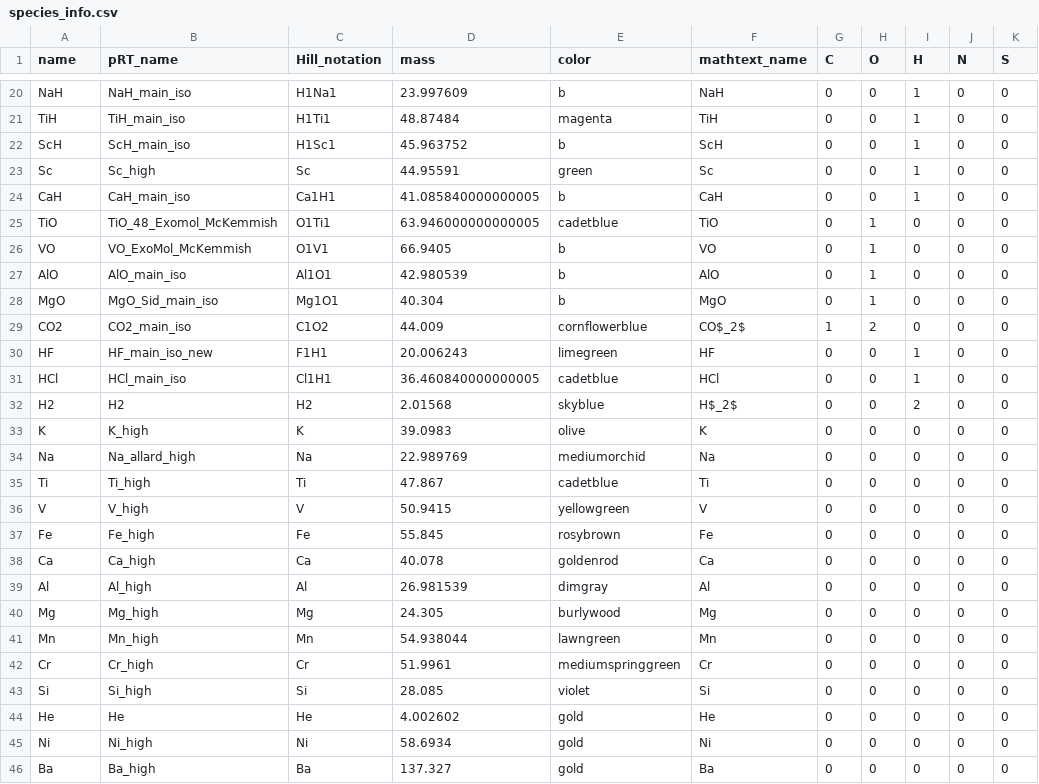
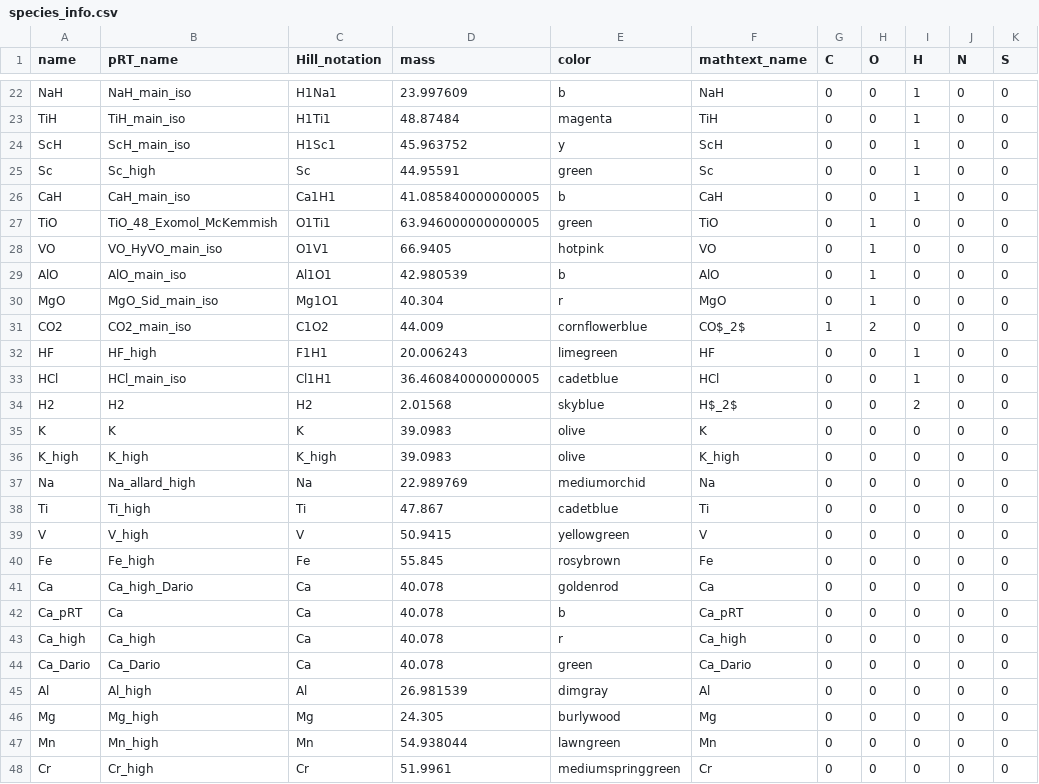
Before and after one commit to NatalieGrasser/atm_retrieval, a CSV file: atm_retrieval/species_info.csv, drawn as a sheet; only a part is shown, gaps mark what is left out; the shorter side is filled out with more unchanged rows; the diff covers the shown part only.

```diff
--- a/atm_retrieval/species_info.csv
+++ b/atm_retrieval/species_info.csv
@@ -21,14 +23,15 @@ NaH,NaH_main_iso,H1Na1,23.997609,b,NaH,0,0,1,0,0
 TiH,TiH_main_iso,H1Ti1,48.87484,magenta,TiH,0,0,1,0,0
-ScH,ScH_main_iso,H1Sc1,45.963752,b,ScH,0,0,1,0,0
+ScH,ScH_main_iso,H1Sc1,45.963752,y,ScH,0,0,1,0,0
 Sc,Sc_high,Sc,44.95591,green,Sc,0,0,1,0,0
 CaH,CaH_main_iso,Ca1H1,41.085840000000005,b,CaH,0,0,1,0,0
-TiO,TiO_48_Exomol_McKemmish,O1Ti1,63.946000000000005,cadetblue,TiO,0,1,0,0,0
-VO,VO_ExoMol_McKemmish,O1V1,66.9405,b,VO,0,1,0,0,0
+TiO,TiO_48_Exomol_McKemmish,O1Ti1,63.946000000000005,green,TiO,0,1,0,0,0
+VO,VO_HyVO_main_iso,O1V1,66.9405,hotpink,VO,0,1,0,0,0
 AlO,AlO_main_iso,Al1O1,42.980539,b,AlO,0,1,0,0,0
-MgO,MgO_Sid_main_iso,Mg1O1,40.304,b,MgO,0,1,0,0,0
+MgO,MgO_Sid_main_iso,Mg1O1,40.304,r,MgO,0,1,0,0,0
 CO2,CO2_main_iso,C1O2,44.009,cornflowerblue,CO$_2$,1,2,0,0,0
-HF,HF_main_iso_new,F1H1,20.006243,limegreen,HF,0,0,1,0,0
+HF,HF_high,F1H1,20.006243,limegreen,HF,0,0,1,0,0
 HCl,HCl_main_iso,Cl1H1,36.460840000000005,cadetblue,HCl,0,0,1,0,0
 H2,H2,H2,2.01568,skyblue,H$_2$,0,0,2,0,0
-K,K_high,K,39.0983,olive,K,0,0,0,0,0
+K,K,K,39.0983,olive,K,0,0,0,0,0
+K_high,K_high,K_high,39.0983,olive,K_high,0,0,0,0,0
 Na,Na_allard_high,Na,22.989769,mediumorchid,Na,0,0,0,0,0
@@ -37,3 +40,6 @@ V,V_high,V,50.9415,yellowgreen,V,0,0,0,0,0
 Fe,Fe_high,Fe,55.845,rosybrown,Fe,0,0,0,0,0
-Ca,Ca_high,Ca,40.078,goldenrod,Ca,0,0,0,0,0
+Ca,Ca_high_Dario,Ca,40.078,goldenrod,Ca,0,0,0,0,0
+Ca_pRT,Ca,Ca,40.078,b,Ca_pRT,0,0,0,0,0
+Ca_high,Ca_high,Ca,40.078,r,Ca_high,0,0,0,0,0
+Ca_Dario,Ca_Dario,Ca,40.078,green,Ca_Dario,0,0,0,0,0
 Al,Al_high,Al,26.981539,dimgray,Al,0,0,0,0,0
```
Also changed, not shown: 12 added rows and 6 edited cells elsewhere in this file, atm_retrieval/species_info_ck.csv, 26 other files.
